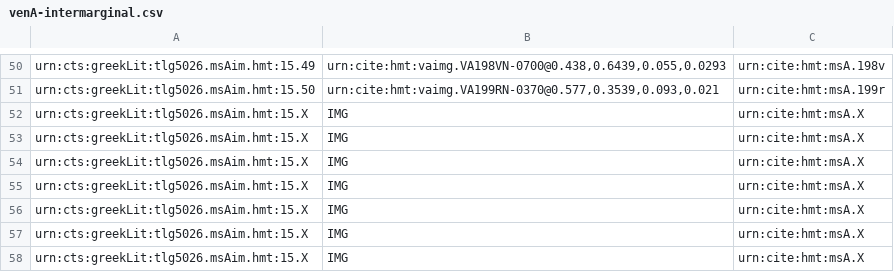
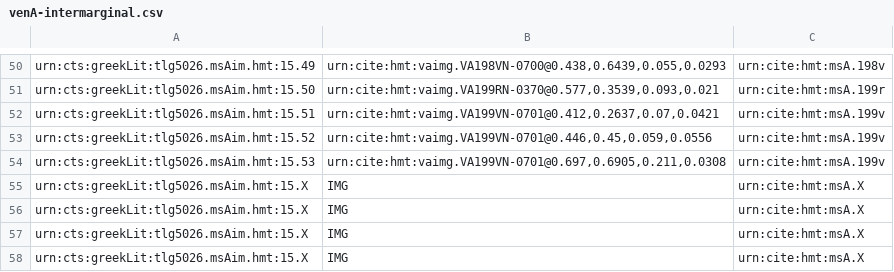
Before and after one commit to cjschu17/closed-venA-15, a CSV file: Collections/venA-intermarginal.csv, drawn as a sheet; only a part is shown, gaps mark what is left out.

Commit message:
Update venA-intermarginal.csv
indexed 3 intermarginal scholia on 199v

```diff
--- a/Collections/venA-intermarginal.csv
+++ b/Collections/venA-intermarginal.csv
@@ -51,5 +51,5 @@ urn:cts:greekLit:tlg5026.msAim.hmt:15.49,"urn:cite:hmt:vaimg.VA198VN-0700@0.438,
 urn:cts:greekLit:tlg5026.msAim.hmt:15.50,"urn:cite:hmt:vaimg.VA199RN-0370@0.577,0.3539,0.093,0.021",urn:cite:hmt:msA.199r
-urn:cts:greekLit:tlg5026.msAim.hmt:15.X,"IMG",urn:cite:hmt:msA.X
-urn:cts:greekLit:tlg5026.msAim.hmt:15.X,"IMG",urn:cite:hmt:msA.X
-urn:cts:greekLit:tlg5026.msAim.hmt:15.X,"IMG",urn:cite:hmt:msA.X
+urn:cts:greekLit:tlg5026.msAim.hmt:15.51,"urn:cite:hmt:vaimg.VA199VN-0701@0.412,0.2637,0.07,0.0421",urn:cite:hmt:msA.199v
+urn:cts:greekLit:tlg5026.msAim.hmt:15.52,"urn:cite:hmt:vaimg.VA199VN-0701@0.446,0.45,0.059,0.0556",urn:cite:hmt:msA.199v
+urn:cts:greekLit:tlg5026.msAim.hmt:15.53,"urn:cite:hmt:vaimg.VA199VN-0701@0.697,0.6905,0.211,0.0308",urn:cite:hmt:msA.199v
 urn:cts:greekLit:tlg5026.msAim.hmt:15.X,"IMG",urn:cite:hmt:msA.X
```
